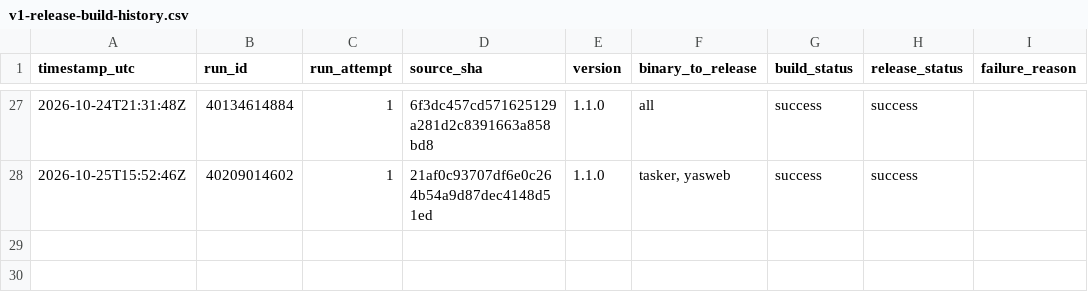
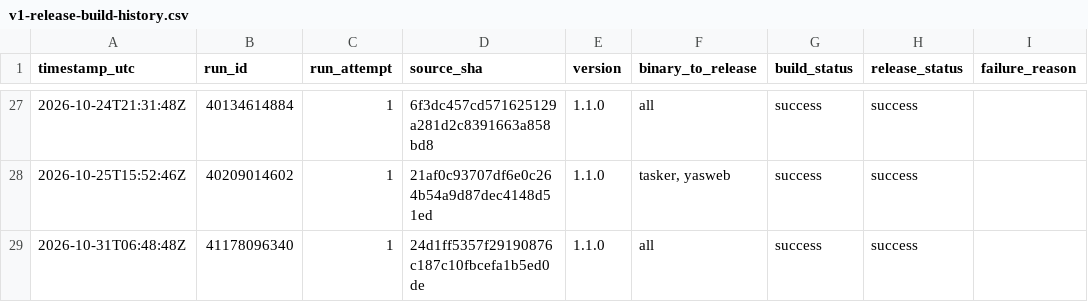
Before and after one commit to Mahmoudiismail/crm, a CSV file: md/plans/v1-release-build-history.csv, drawn as a sheet; only a part is shown, gaps mark what is left out.

```diff
--- a/md/plans/v1-release-build-history.csv
+++ b/md/plans/v1-release-build-history.csv
@@ -28 +28,2 @@
 2026-10-25T15:52:46Z,40209014602,1,21af0c93707df6e0c264b54a9d87dec4148d51ed,1.1.0,"tasker, yasweb",success,success,
+2026-10-31T06:48:48Z,41178096340,1,24d1ff5357f29190876c187c10fbcefa1b5ed0de,1.1.0,all,success,success,
```
